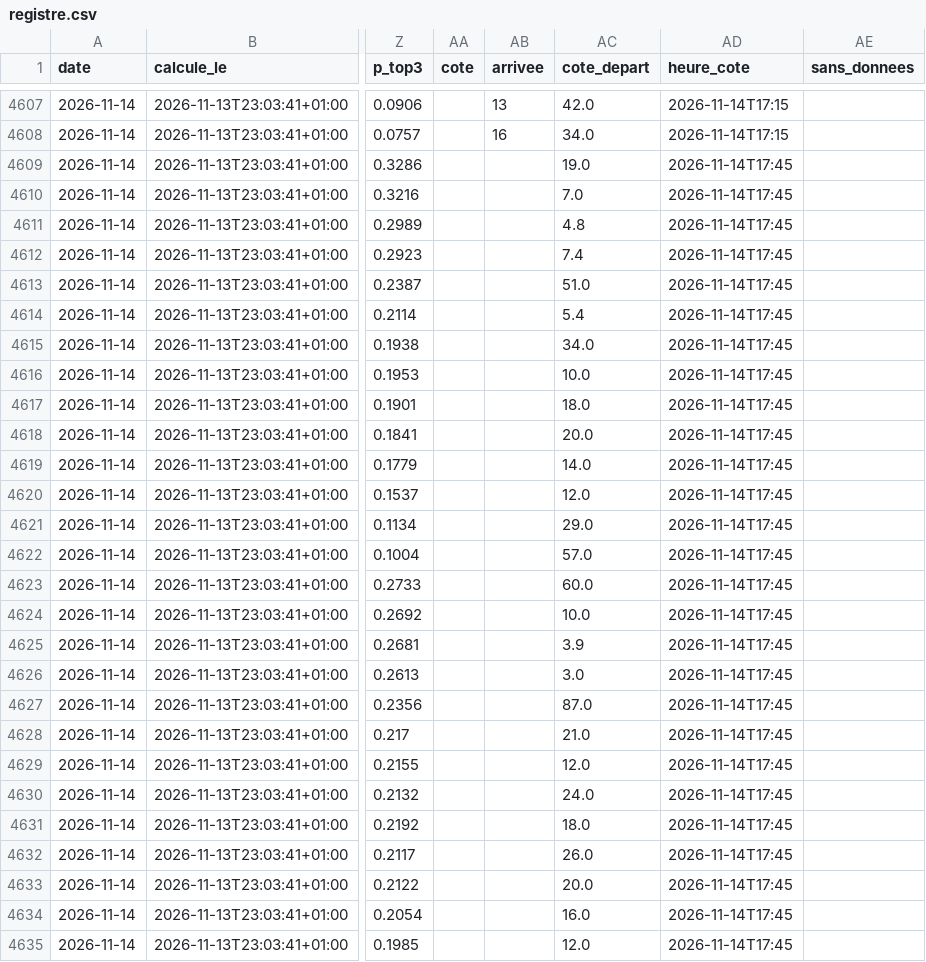
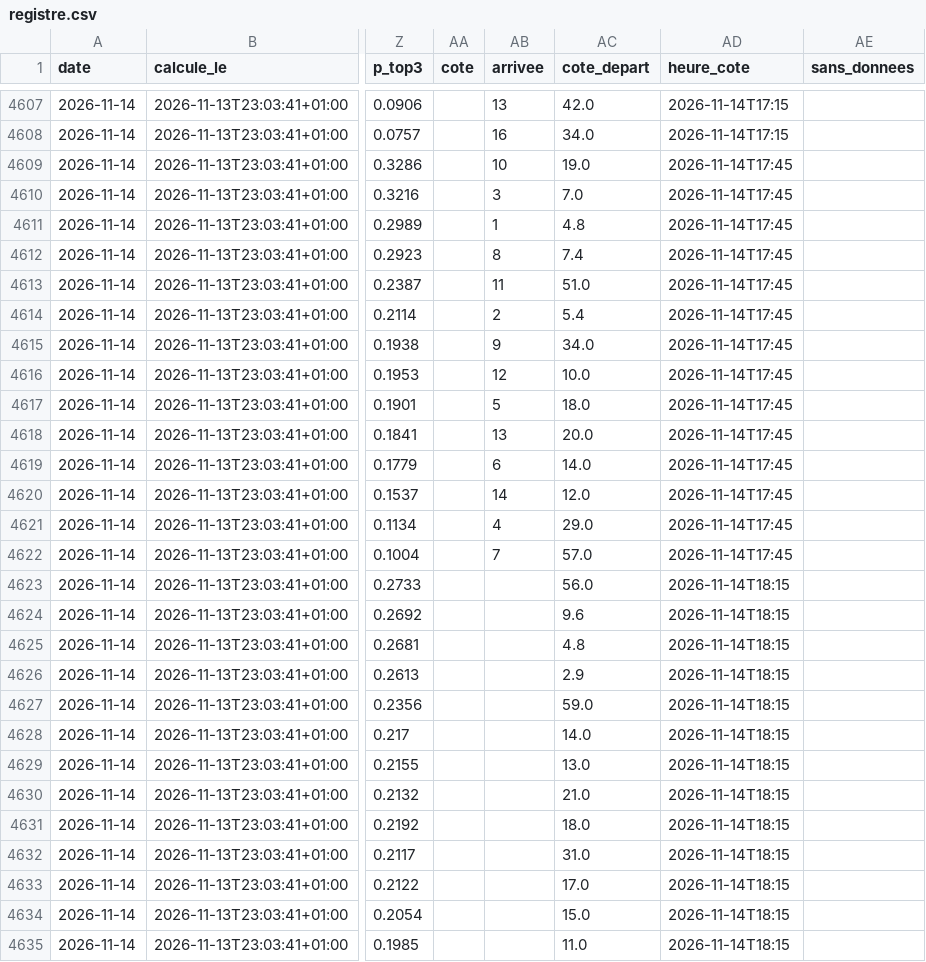
Before and after one commit to irrever/c-kdo-test, a CSV file: quinte/journal/registre.csv, drawn as a sheet; only a part is shown, gaps mark what is left out; the diff covers the shown part only; the diff names each change by its address in the sheet, - before the commit and + after, or states it on an @@ line.

```diff
--- a/quinte/journal/registre.csv
+++ b/quinte/journal/registre.csv
-AB4609 (arrivee): (empty)
+AB4609 (arrivee): 10
-AB4610 (arrivee): (empty)
+AB4610 (arrivee): 3
-AB4611 (arrivee): (empty)
+AB4611 (arrivee): 1
-AB4612 (arrivee): (empty)
+AB4612 (arrivee): 8
-AB4613 (arrivee): (empty)
+AB4613 (arrivee): 11
-AB4614 (arrivee): (empty)
+AB4614 (arrivee): 2
-AB4615 (arrivee): (empty)
+AB4615 (arrivee): 9
-AB4616 (arrivee): (empty)
+AB4616 (arrivee): 12
-AB4617 (arrivee): (empty)
+AB4617 (arrivee): 5
-AB4618 (arrivee): (empty)
+AB4618 (arrivee): 13
-AB4619 (arrivee): (empty)
+AB4619 (arrivee): 6
-AB4620 (arrivee): (empty)
+AB4620 (arrivee): 14
-AB4621 (arrivee): (empty)
+AB4621 (arrivee): 4
-AB4622 (arrivee): (empty)
+AB4622 (arrivee): 7
-AC4623 (cote_depart): 60.0
+AC4623 (cote_depart): 56.0
-AD4623:AD4635 (heure_cote): 2026-11-14T17:45
+AD4623:AD4635 (heure_cote): 2026-11-14T18:15
-AC4624 (cote_depart): 10.0
+AC4624 (cote_depart): 9.6
-AC4625 (cote_depart): 3.9
+AC4625 (cote_depart): 4.8
-AC4626 (cote_depart): 3.0
+AC4626 (cote_depart): 2.9
-AC4627 (cote_depart): 87.0
+AC4627 (cote_depart): 59.0
-AC4628 (cote_depart): 21.0
+AC4628 (cote_depart): 14.0
-AC4629 (cote_depart): 12.0
+AC4629 (cote_depart): 13.0
-AC4630 (cote_depart): 24.0
+AC4630 (cote_depart): 21.0
-AC4632 (cote_depart): 26.0
+AC4632 (cote_depart): 31.0
-AC4633 (cote_depart): 20.0
+AC4633 (cote_depart): 17.0
-AC4634 (cote_depart): 16.0
+AC4634 (cote_depart): 15.0
-AC4635 (cote_depart): 12.0
+AC4635 (cote_depart): 11.0
```
Also changed, not shown: 70 edited cells elsewhere in this file, 3 other files.
